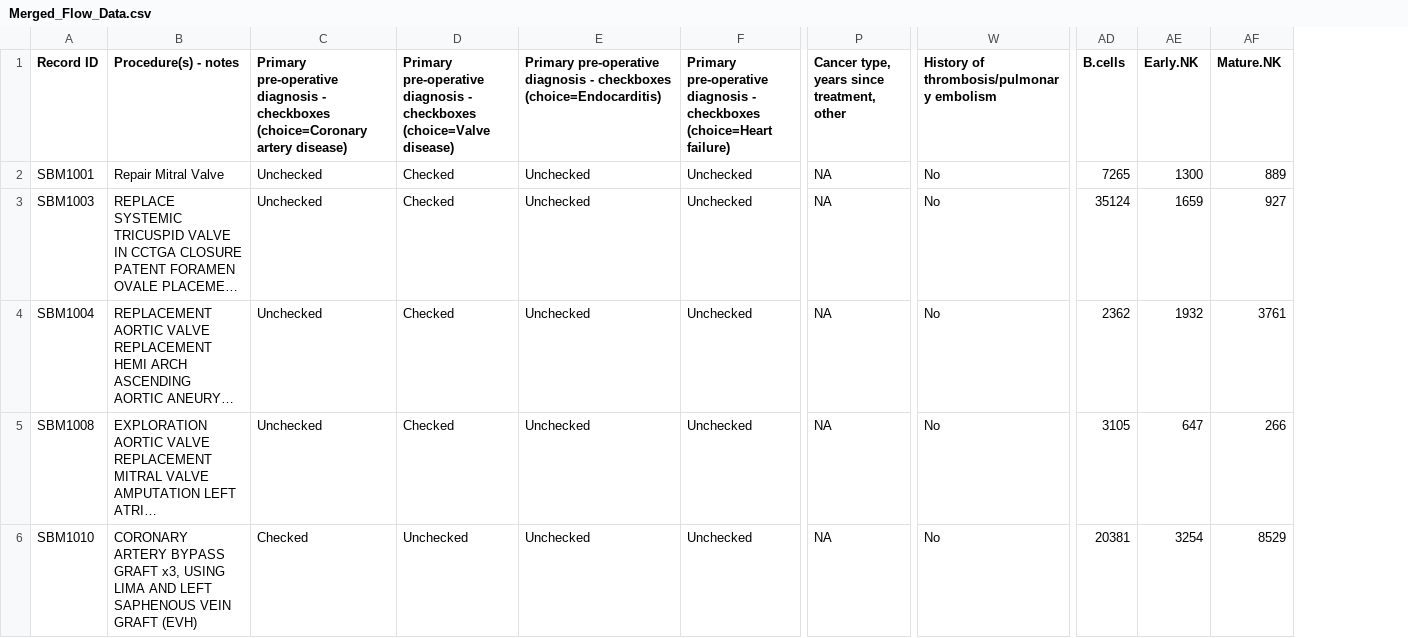
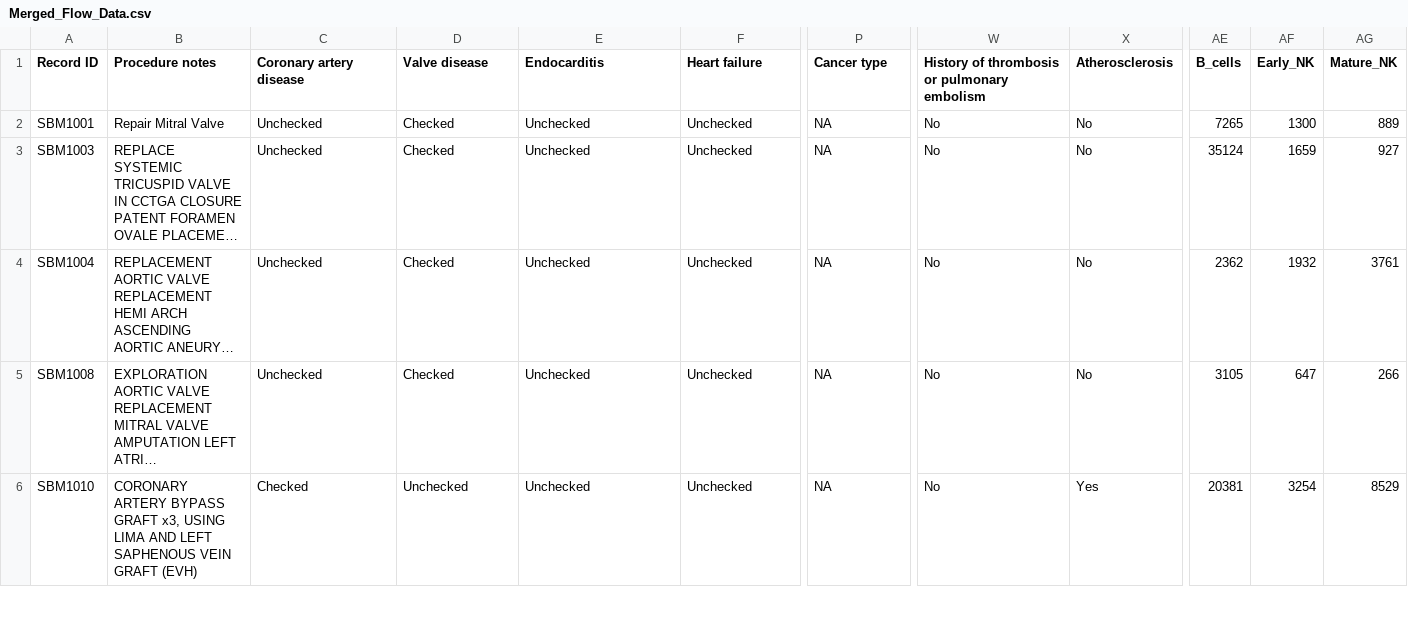
Before and after one commit to vaishalimgh/FlowData, a CSV file: Merged_Flow_Data.csv, drawn as a sheet; only a part is shown, gaps mark what is left out; long unchanged cells end in …; addresses are those after the commit; the diff covers the shown part only; the diff names each change by its address in the sheet, - before the commit and + after, or states it on an @@ line.

Commit message:
Inlcude Atherosclerosis

```diff
--- a/Merged_Flow_Data.csv
+++ b/Merged_Flow_Data.csv
+column X (Atherosclerosis), rows 2-6: No | No | No | No | Yes
-B1: Procedure(s) - notes
+B1: Procedure notes
-C1: Primary pre-operative diagnosis - checkboxes (choice=Coronary artery disease)
+C1: Coronary artery disease
-D1: Primary pre-operative diagnosis - checkboxes (choice=Valve disease)
+D1: Valve disease
-E1: Primary pre-operative diagnosis - checkboxes (choice=Endocarditis)
+E1: Endocarditis
-F1: Primary pre-operative diagnosis - checkboxes (choice=Heart failure)
+F1: Heart failure
-P1: Cancer type, years since treatment, other
+P1: Cancer type
-W1: History of thrombosis/pulmonary embolism
+W1: History of thrombosis or pulmonary embolism
-AE1: B.cells
+AE1: B_cells
-AF1: Early.NK
+AF1: Early_NK
-AG1: Mature.NK
+AG1: Mature_NK
```
Also changed, not shown: 2 edited cells elsewhere in this file, 5 other files.
